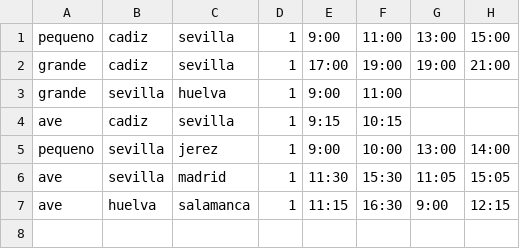
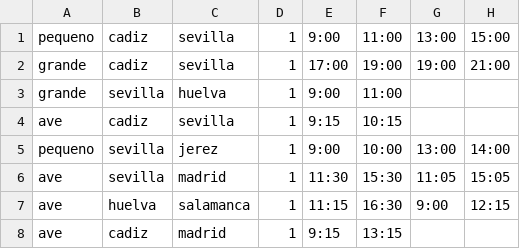
Before and after one commit to pythonlinet/dss-trenes-grupo6, a CSV file: Trenes/src/main/resources/trayectosextendido.csv, drawn as a sheet.

```diff
--- a/Trenes/src/main/resources/trayectosextendido.csv
+++ b/Trenes/src/main/resources/trayectosextendido.csv
@@ -7 +7,2 @@ ave,sevilla,madrid,1,11:30,15:30,11:05,15:05
 ave,huelva,salamanca,1,11:15,16:30,9:00,12:15
+ave ,cadiz,madrid,1,9:15,13:15
```
Also changed, not shown: Trenes/trayectosextendido.csv, 1 other file.
